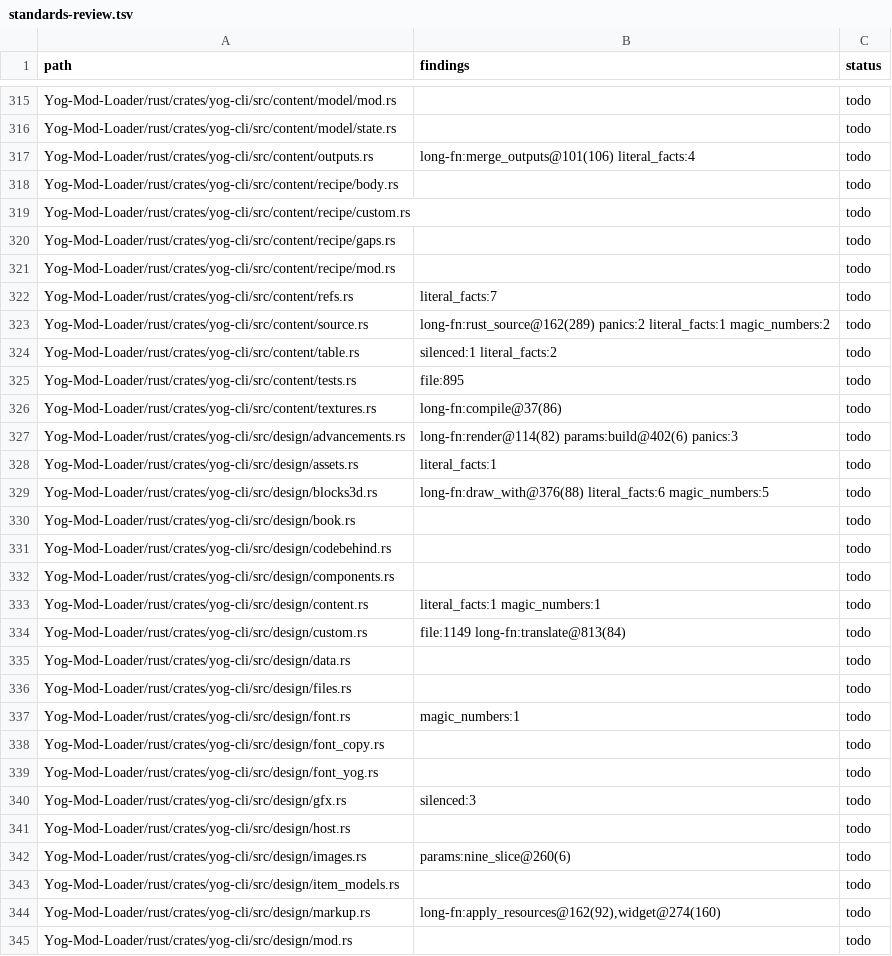
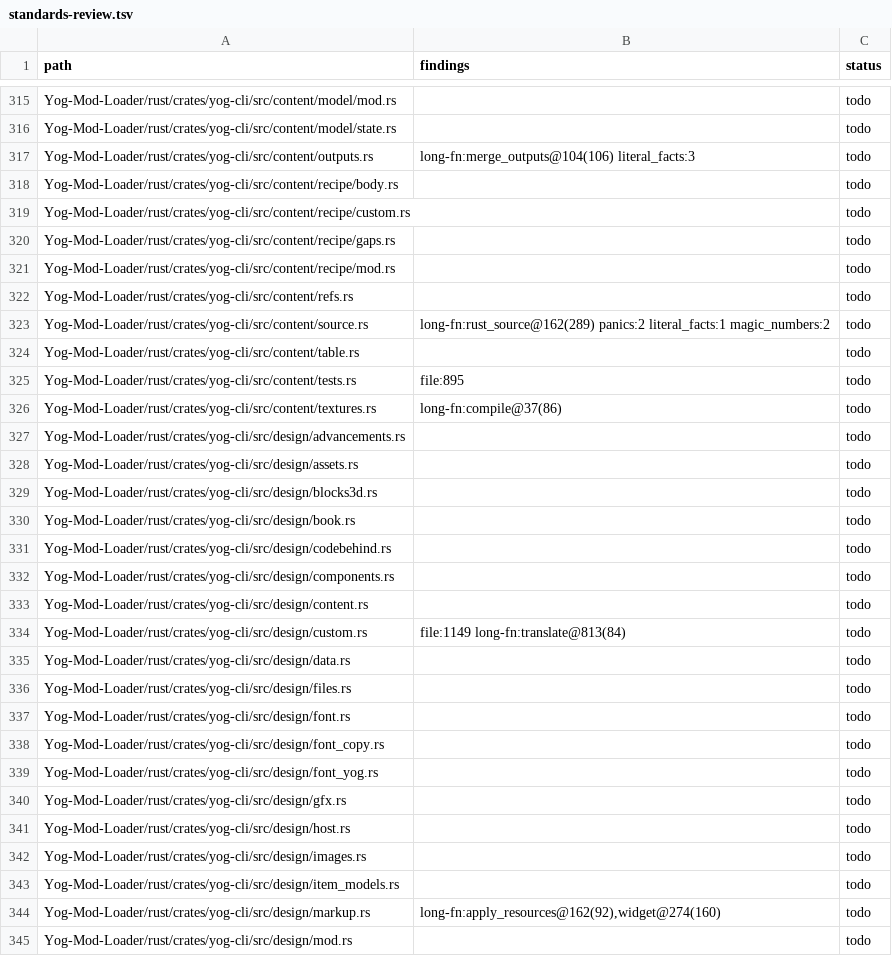
Before and after one commit to F000NKKK/Yog-Mod-Loader, a TSV file: docs/standards-review.tsv, drawn as a sheet; only a part is shown, gaps mark what is left out; the diff covers the shown part only.

```diff
--- a/docs/standards-review.tsv
+++ b/docs/standards-review.tsv
@@ -316,3 +316,3 @@ Yog-Mod-Loader/rust/crates/yog-cli/src/content/model/mod.rs		todo
 Yog-Mod-Loader/rust/crates/yog-cli/src/content/model/state.rs		todo
-Yog-Mod-Loader/rust/crates/yog-cli/src/content/outputs.rs	long-fn:merge_outputs@101(106) literal_facts:4	todo
+Yog-Mod-Loader/rust/crates/yog-cli/src/content/outputs.rs	long-fn:merge_outputs@104(106) literal_facts:3	todo
 Yog-Mod-Loader/rust/crates/yog-cli/src/content/recipe/body.rs		todo
@@ -321,10 +321,10 @@ Yog-Mod-Loader/rust/crates/yog-cli/src/content/recipe/gaps.rs		todo
 Yog-Mod-Loader/rust/crates/yog-cli/src/content/recipe/mod.rs		todo
-Yog-Mod-Loader/rust/crates/yog-cli/src/content/refs.rs	literal_facts:7	todo
+Yog-Mod-Loader/rust/crates/yog-cli/src/content/refs.rs		todo
 Yog-Mod-Loader/rust/crates/yog-cli/src/content/source.rs	long-fn:rust_source@162(289) panics:2 literal_facts:1 magic_numbers:2	todo
-Yog-Mod-Loader/rust/crates/yog-cli/src/content/table.rs	silenced:1 literal_facts:2	todo
+Yog-Mod-Loader/rust/crates/yog-cli/src/content/table.rs		todo
 Yog-Mod-Loader/rust/crates/yog-cli/src/content/tests.rs	file:895	todo
 Yog-Mod-Loader/rust/crates/yog-cli/src/content/textures.rs	long-fn:compile@37(86)	todo
-Yog-Mod-Loader/rust/crates/yog-cli/src/design/advancements.rs	long-fn:render@114(82) params:build@402(6) panics:3	todo
-Yog-Mod-Loader/rust/crates/yog-cli/src/design/assets.rs	literal_facts:1	todo
-Yog-Mod-Loader/rust/crates/yog-cli/src/design/blocks3d.rs	long-fn:draw_with@376(88) literal_facts:6 magic_numbers:5	todo
+Yog-Mod-Loader/rust/crates/yog-cli/src/design/advancements.rs		todo
+Yog-Mod-Loader/rust/crates/yog-cli/src/design/assets.rs		todo
+Yog-Mod-Loader/rust/crates/yog-cli/src/design/blocks3d.rs		todo
 Yog-Mod-Loader/rust/crates/yog-cli/src/design/book.rs		todo
@@ -332,3 +332,3 @@ Yog-Mod-Loader/rust/crates/yog-cli/src/design/codebehind.rs		todo
 Yog-Mod-Loader/rust/crates/yog-cli/src/design/components.rs		todo
-Yog-Mod-Loader/rust/crates/yog-cli/src/design/content.rs	literal_facts:1 magic_numbers:1	todo
+Yog-Mod-Loader/rust/crates/yog-cli/src/design/content.rs		todo
 Yog-Mod-Loader/rust/crates/yog-cli/src/design/custom.rs	file:1149 long-fn:translate@813(84)	todo
@@ -336,8 +336,8 @@ Yog-Mod-Loader/rust/crates/yog-cli/src/design/data.rs		todo
 Yog-Mod-Loader/rust/crates/yog-cli/src/design/files.rs		todo
-Yog-Mod-Loader/rust/crates/yog-cli/src/design/font.rs	magic_numbers:1	todo
+Yog-Mod-Loader/rust/crates/yog-cli/src/design/font.rs		todo
 Yog-Mod-Loader/rust/crates/yog-cli/src/design/font_copy.rs		todo
 Yog-Mod-Loader/rust/crates/yog-cli/src/design/font_yog.rs		todo
-Yog-Mod-Loader/rust/crates/yog-cli/src/design/gfx.rs	silenced:3	todo
+Yog-Mod-Loader/rust/crates/yog-cli/src/design/gfx.rs		todo
 Yog-Mod-Loader/rust/crates/yog-cli/src/design/host.rs		todo
-Yog-Mod-Loader/rust/crates/yog-cli/src/design/images.rs	params:nine_slice@260(6)	todo
+Yog-Mod-Loader/rust/crates/yog-cli/src/design/images.rs		todo
 Yog-Mod-Loader/rust/crates/yog-cli/src/design/item_models.rs		todo
```
Also changed, not shown: 8 edited cells elsewhere in this file, 16 other files.
